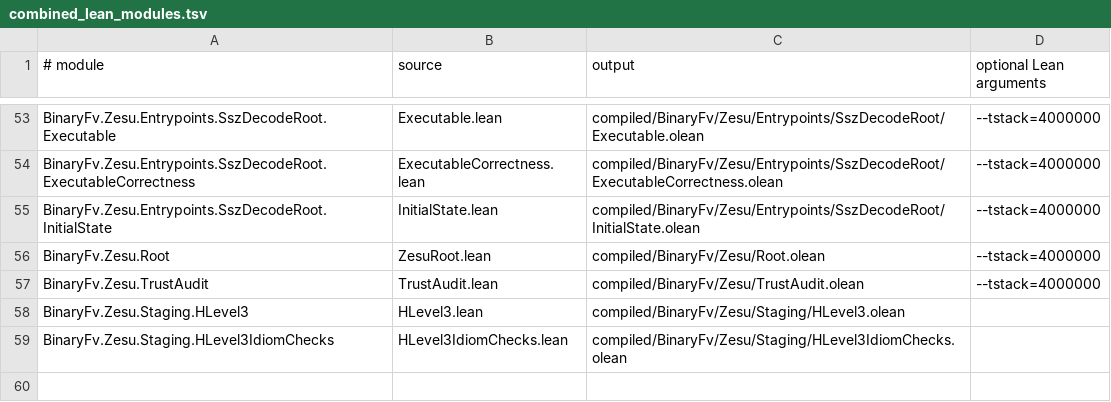
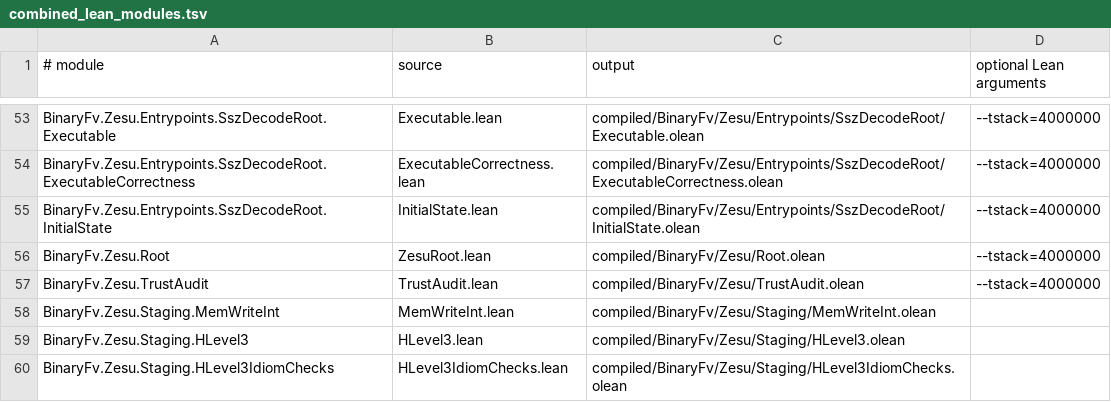
Before and after one commit to codygunton/binary-fv-experiment, a TSV file: tools/combined_lean_modules.tsv, drawn as a sheet; only a part is shown, gaps mark what is left out; the diff names each change by its address in the sheet, - before the commit and + after, or states it on an @@ line.

Commit message:
Compile staged writeInt contract before hLevel3

```diff
--- a/tools/combined_lean_modules.tsv
+++ b/tools/combined_lean_modules.tsv
+row 58: BinaryFv.Zesu.Staging.MemWriteInt | MemWriteInt.lean | compiled/BinaryFv/Zesu/Staging/MemWriteInt.olean
```
Also changed, not shown: 1 other file.
